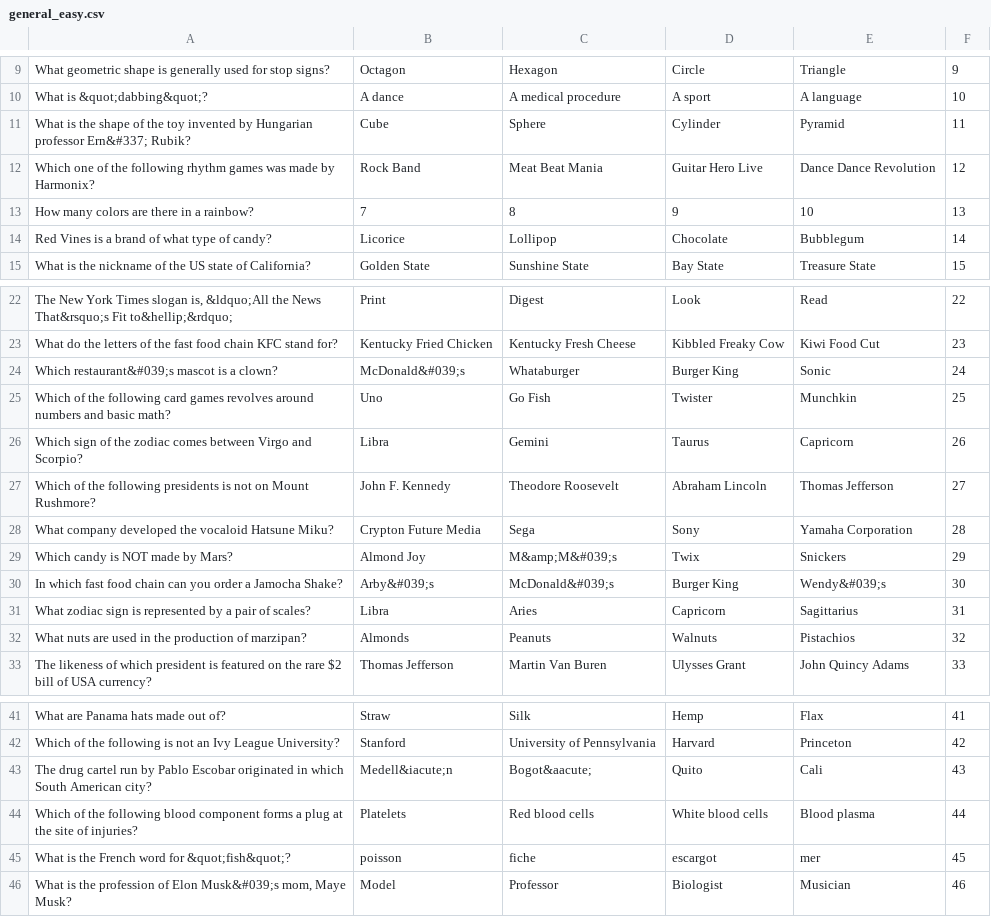
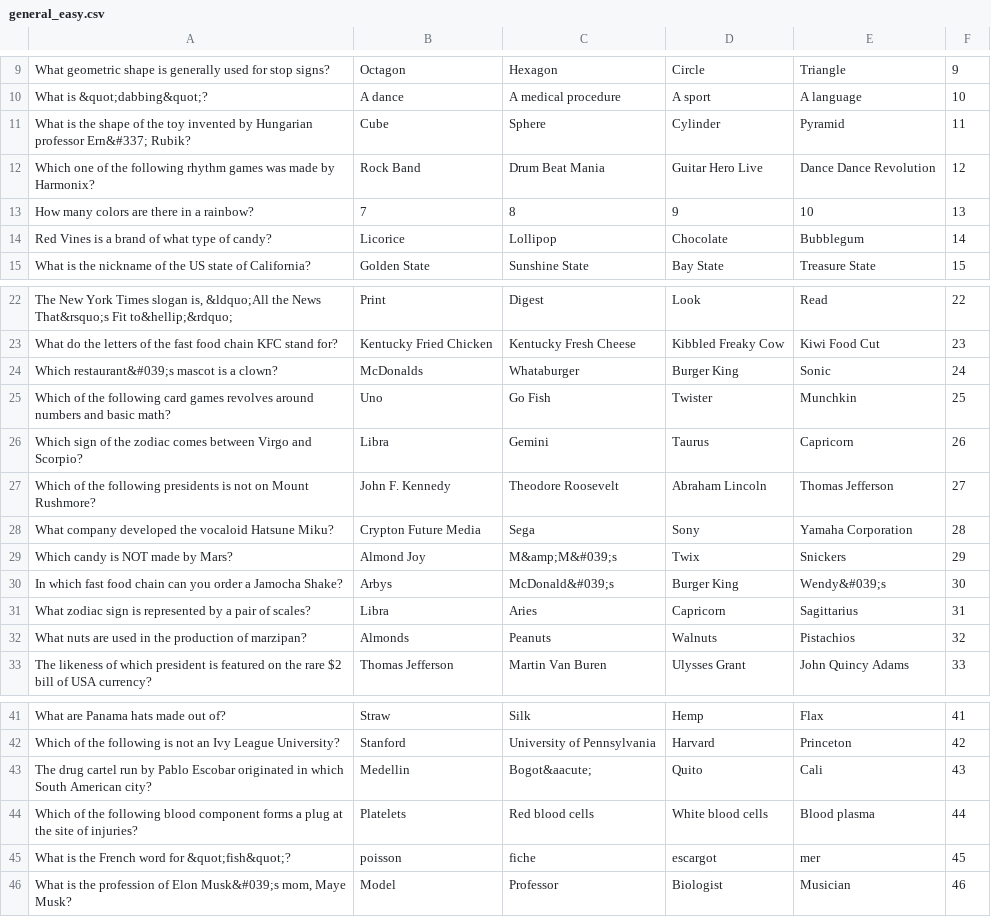
Before and after one commit to eimomio1/WhoWantsToBeAMillionaire, a CSV file: general_easy.csv, drawn as a sheet; only a part is shown, gaps mark what is left out.

```diff
--- a/general_easy.csv
+++ b/general_easy.csv
@@ -11,3 +11,3 @@
 "What is the shape of the toy invented by Hungarian professor Ern&#337; Rubik?","Cube","Sphere","Cylinder","Pyramid",11
-"Which one of the following rhythm games was made by Harmonix?","Rock Band","Meat Beat Mania","Guitar Hero Live","Dance Dance Revolution",12
+"Which one of the following rhythm games was made by Harmonix?","Rock Band","Drum Beat Mania","Guitar Hero Live","Dance Dance Revolution",12
 "How many colors are there in a rainbow?","7","8","9","10",13
@@ -23,3 +23,3 @@
 "What do the letters of the fast food chain KFC stand for?","Kentucky Fried Chicken","Kentucky Fresh Cheese","Kibbled Freaky Cow","Kiwi Food Cut",23
-"Which restaurant&#039;s mascot is a clown?","McDonald&#039;s","Whataburger","Burger King","Sonic",24
+"Which restaurant&#039;s mascot is a clown?","McDonalds","Whataburger","Burger King","Sonic",24
 "Which of the following card games revolves around numbers and basic math?","Uno","Go Fish","Twister","Munchkin",25
@@ -29,3 +29,3 @@
 "Which candy is NOT made by Mars?","Almond Joy","M&amp;M&#039;s","Twix","Snickers",29
-"In which fast food chain can you order a Jamocha Shake?","Arby&#039;s","McDonald&#039;s","Burger King","Wendy&#039;s",30
+"In which fast food chain can you order a Jamocha Shake?","Arbys","McDonald&#039;s","Burger King","Wendy&#039;s",30
 "What zodiac sign is represented by a pair of scales?","Libra","Aries","Capricorn","Sagittarius",31
@@ -42,3 +42,3 @@
 "Which of the following is not an Ivy League University?","Stanford","University of Pennsylvania","Harvard","Princeton",42
-"The drug cartel run by Pablo Escobar originated in which South American city?","Medell&iacute;n","Bogot&aacute;","Quito","Cali",43
+"The drug cartel run by Pablo Escobar originated in which South American city?","Medellin","Bogot&aacute;","Quito","Cali",43
 "Which of the following blood component forms a plug at the site of injuries?","Platelets","Red blood cells","White blood cells","Blood plasma",44
```
Also changed, not shown: 6 other files.
